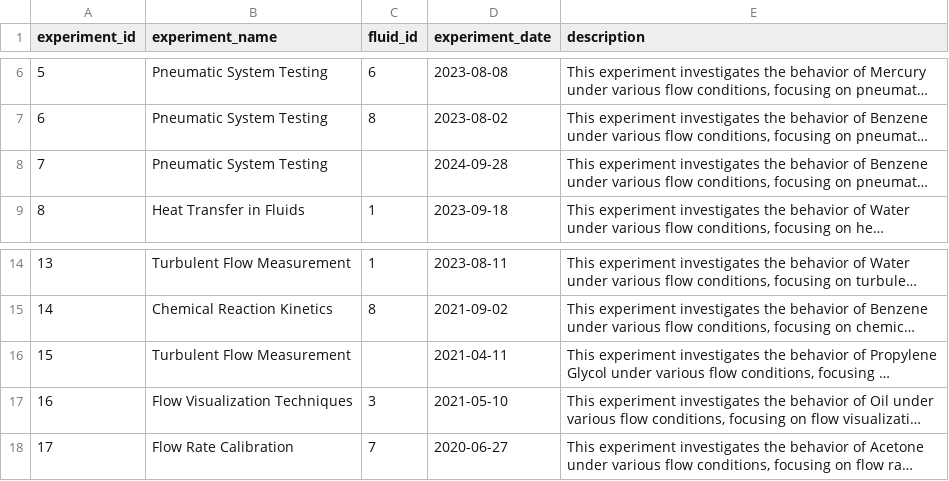
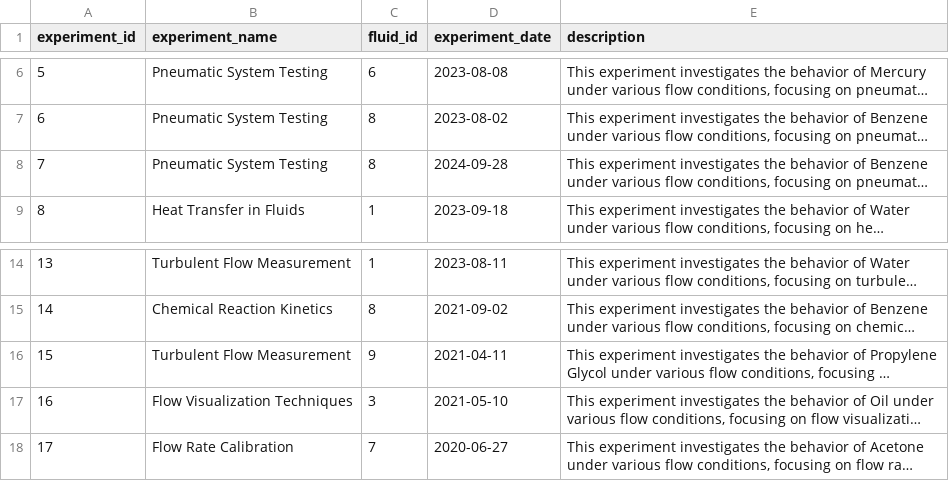
Before and after one commit to gkret123/ME371-Kret, a CSV file: Kret_Project2/exercise_data/experiments.csv, drawn as a sheet; only a part is shown, gaps mark what is left out; long unchanged cells end in …; the diff names each change by its address in the sheet, - before the commit and + after, or states it on an @@ line.

```diff
--- a/Kret_Project2/exercise_data/experiments.csv
+++ b/Kret_Project2/exercise_data/experiments.csv
-C8 (fluid_id): (empty)
+C8 (fluid_id): 8
-C16 (fluid_id): (empty)
+C16 (fluid_id): 9
```
Also changed, not shown: 1 other file.
